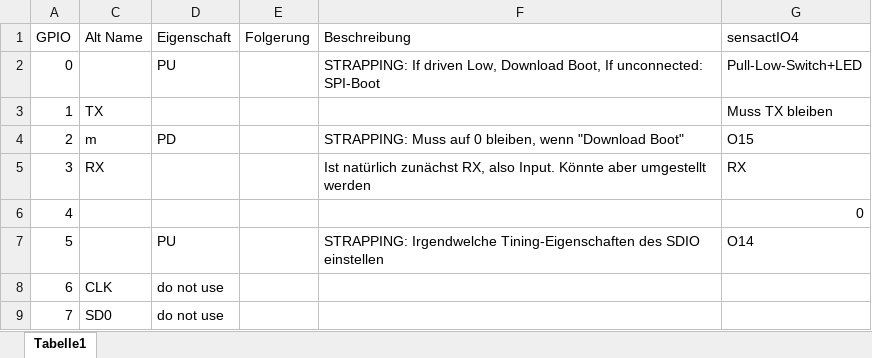
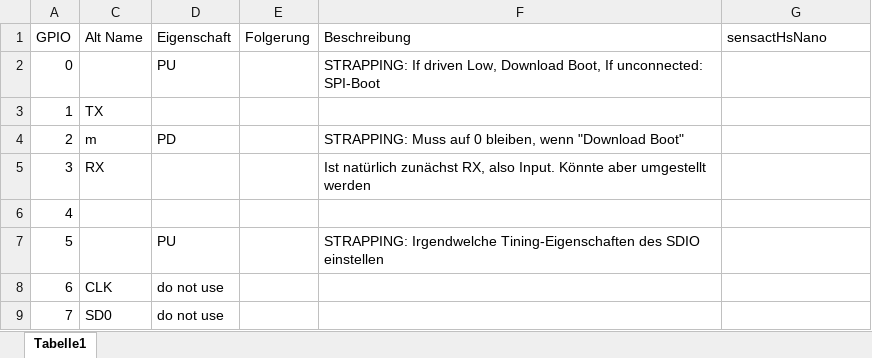
Before and after one commit to klaus-liebler/sensact, an Excel workbook: pcb/sensactHsNano/PinHints.xlsx, sheet Tabelle1, drawn as a sheet; only a part is shown; values as stored, in another font and other column widths than the file's, no borders; table styles not drawn; the diff covers the shown part only; the diff names each change by its address in the sheet, - before the commit and + after, or states it on an @@ line.

Commit message:
sensactHsNano for Reflow Soldering

```diff
--- a/pcb/sensactHsNano/PinHints.xlsx (sheet Tabelle1)
+++ b/pcb/sensactHsNano/PinHints.xlsx (sheet Tabelle1)
-G1: sensactIO4
+G1: sensactHsNano
-G2 (sensactHsNano): Pull-Low-Switch+LED
+G2 (sensactHsNano): (empty)
-G3 (sensactHsNano): Muss TX bleiben
+G3 (sensactHsNano): (empty)
-G4 (sensactHsNano): O15
+G4 (sensactHsNano): (empty)
-G5 (sensactHsNano): RX
+G5 (sensactHsNano): (empty)
-G6 (sensactHsNano): 0
+G6 (sensactHsNano): (empty)
-G7 (sensactHsNano): O14
+G7 (sensactHsNano): (empty)
```
Also changed, not shown: 19 edited cells elsewhere in this sheet, pcb/sensactOutdoor/A6211-Design-Tool.xlsx, 41 other files.
